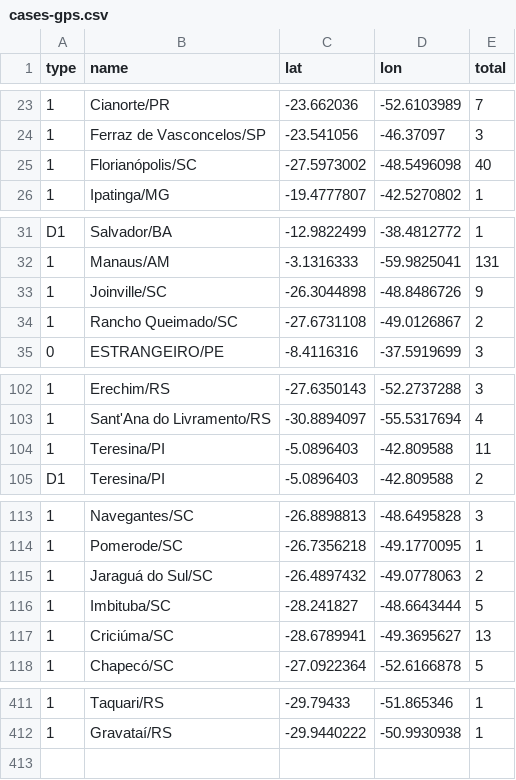
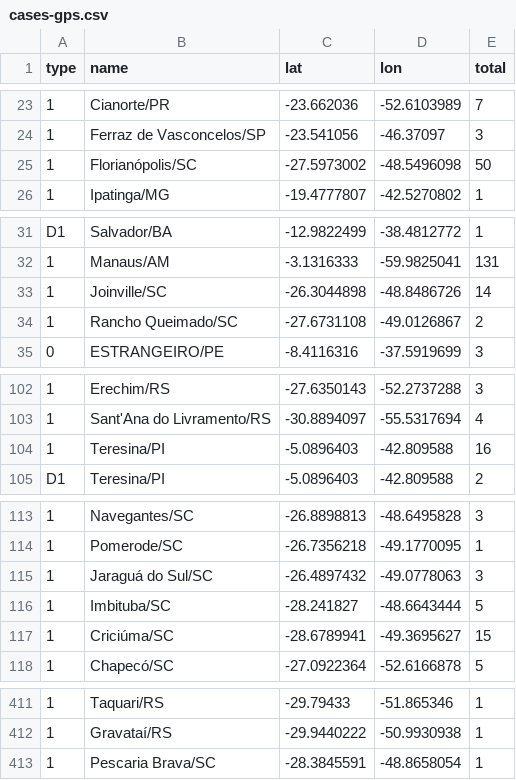
Before and after one commit to wcota/covid19br, a CSV file: cases-gps.csv, drawn as a sheet; only a part is shown, gaps mark what is left out; the diff covers the shown part only; the diff names each change by its address in the sheet, - before the commit and + after, or states it on an @@ line.

```diff
--- a/cases-gps.csv
+++ b/cases-gps.csv
-E25 (total): 40
+E25 (total): 50
-E33 (total): 9
+E33 (total): 14
-E104 (total): 11
+E104 (total): 16
-E115 (total): 2
+E115 (total): 3
-E117 (total): 13
+E117 (total): 15
+row 413: 1 | Pescaria Brava/SC | -28.3845591 | -48.8658054 | 1
```
Also changed, not shown: 3 edited cells elsewhere in this file, cases-brazil-cities.csv, cases-brazil-states.csv, 3 other files.
